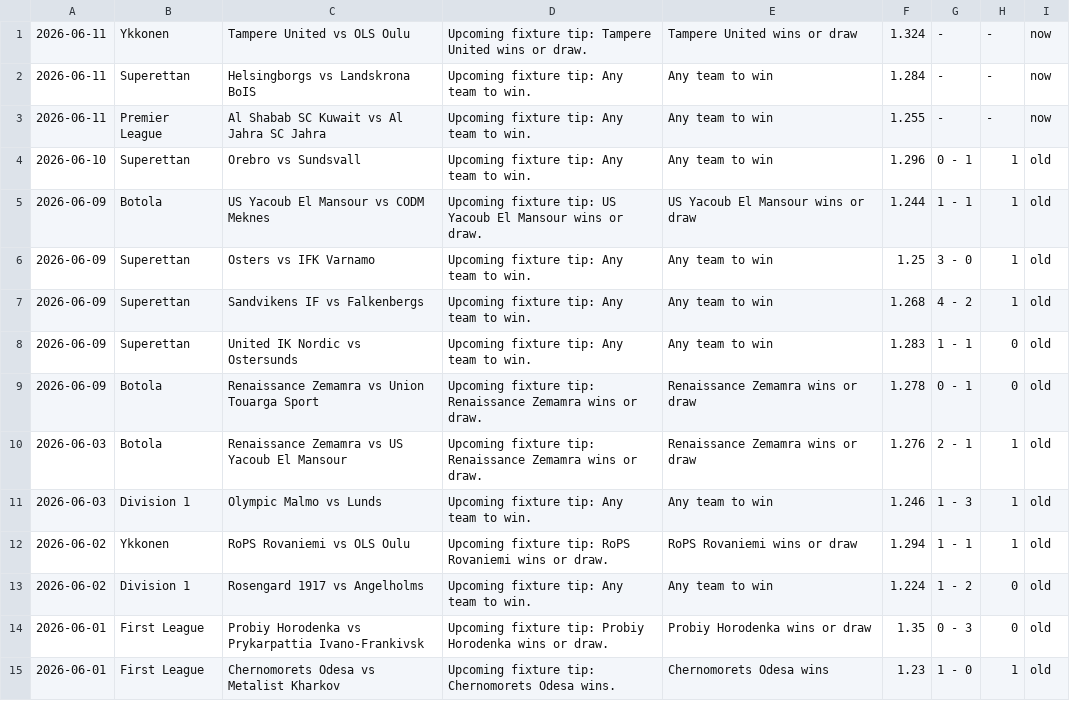
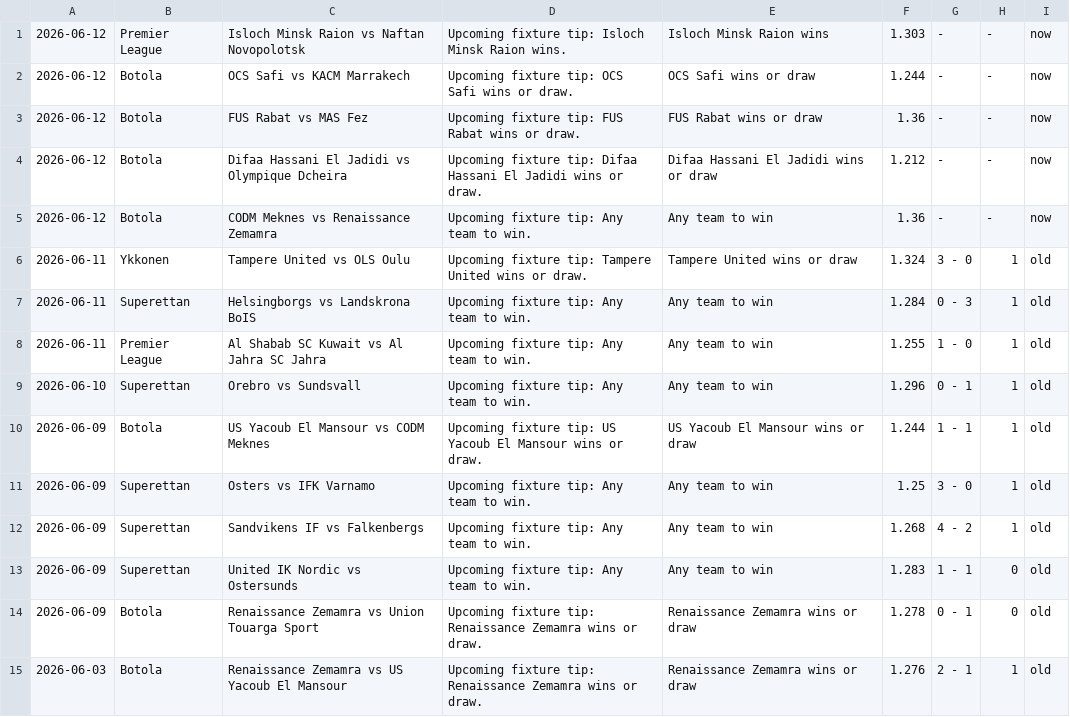
Before and after one commit to htetmyet/footytips, a CSV file: free_fix.csv, drawn as a sheet; only a part is shown; the shorter side is filled out with more unchanged rows.

```diff
--- a/free_fix.csv
+++ b/free_fix.csv
@@ -1,4 +1,9 @@
-2026-06-11,Ykkonen,Tampere United vs OLS Oulu,Upcoming fixture tip: Tampere United wins or draw.,Tampere United wins or draw,1.324,-,-,now
-2026-06-11,Superettan,Helsingborgs vs Landskrona BoIS,Upcoming fixture tip: Any team to win.,Any team to win,1.284,-,-,now
-2026-06-11,Premier League,Al Shabab SC Kuwait vs Al Jahra SC Jahra,Upcoming fixture tip: Any team to win.,Any team to win,1.255,-,-,now
+2026-06-12,Premier League,Isloch Minsk Raion vs Naftan Novopolotsk,Upcoming fixture tip: Isloch Minsk Raion wins.,Isloch Minsk Raion wins,1.303,-,-,now
+2026-06-12,Botola,OCS Safi vs KACM Marrakech,Upcoming fixture tip: OCS Safi wins or draw.,OCS Safi wins or draw,1.244,-,-,now
+2026-06-12,Botola,FUS Rabat vs MAS Fez,Upcoming fixture tip: FUS Rabat wins or draw.,FUS Rabat wins or draw,1.36,-,-,now
+2026-06-12,Botola,Difaa Hassani El Jadidi vs Olympique Dcheira,Upcoming fixture tip: Difaa Hassani El Jadidi wins or draw.,Difaa Hassani El Jadidi wins or draw,1.212,-,-,now
+2026-06-12,Botola,CODM Meknes vs Renaissance Zemamra,Upcoming fixture tip: Any team to win.,Any team to win,1.36,-,-,now
+2026-06-11,Ykkonen,Tampere United vs OLS Oulu,Upcoming fixture tip: Tampere United wins or draw.,Tampere United wins or draw,1.324,3 - 0,1,old
+2026-06-11,Superettan,Helsingborgs vs Landskrona BoIS,Upcoming fixture tip: Any team to win.,Any team to win,1.284,0 - 3,1,old
+2026-06-11,Premier League,Al Shabab SC Kuwait vs Al Jahra SC Jahra,Upcoming fixture tip: Any team to win.,Any team to win,1.255,1 - 0,1,old
 2026-06-10,Superettan,Orebro vs Sundsvall,Upcoming fixture tip: Any team to win.,Any team to win,1.296,0 - 1,1,old
```
Also changed, not shown: pre_fix.csv.
